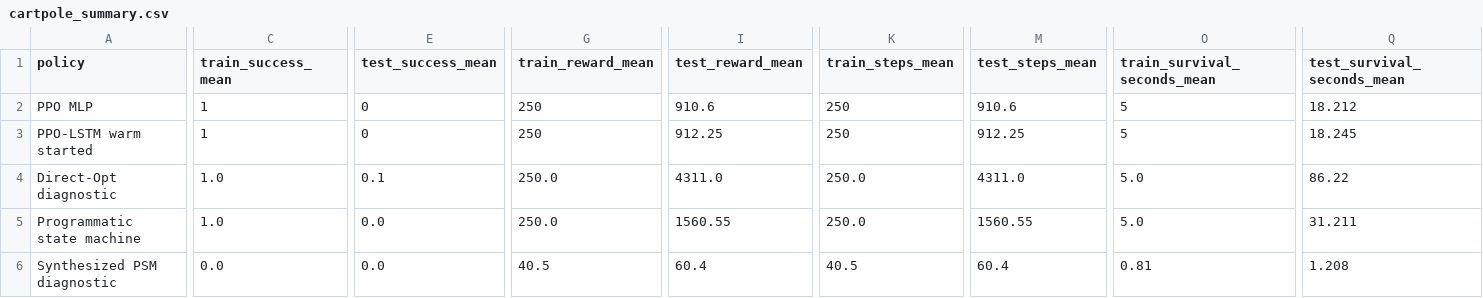
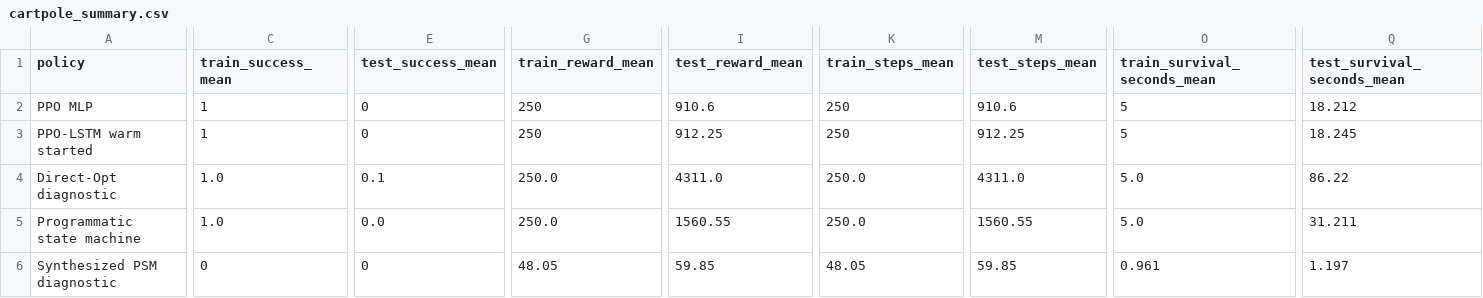
Before and after one commit to SturkaCircutz/SPPIG, a CSV file: artifacts/results/cartpole_summary.csv, drawn as a sheet; only a part is shown, gaps mark what is left out; the diff covers the shown part only; the diff names each change by its address in the sheet, - before the commit and + after, or states it on an @@ line.

```diff
--- a/artifacts/results/cartpole_summary.csv
+++ b/artifacts/results/cartpole_summary.csv
-C6 (train_success_mean): 0.0
+C6 (train_success_mean): 0
-E6 (test_success_mean): 0.0
+E6 (test_success_mean): 0
-G6 (train_reward_mean): 40.5
+G6 (train_reward_mean): 48.05
-I6 (test_reward_mean): 60.4
+I6 (test_reward_mean): 59.85
-K6 (train_steps_mean): 40.5
+K6 (train_steps_mean): 48.05
-M6 (test_steps_mean): 60.4
+M6 (test_steps_mean): 59.85
-O6 (train_survival_seconds_mean): 0.81
+O6 (train_survival_seconds_mean): 0.961
-Q6 (test_survival_seconds_mean): 1.208
+Q6 (test_survival_seconds_mean): 1.197
```
Also changed, not shown: 9 edited cells elsewhere in this file, artifacts/results/cartpole_results.csv, 4 other files.
